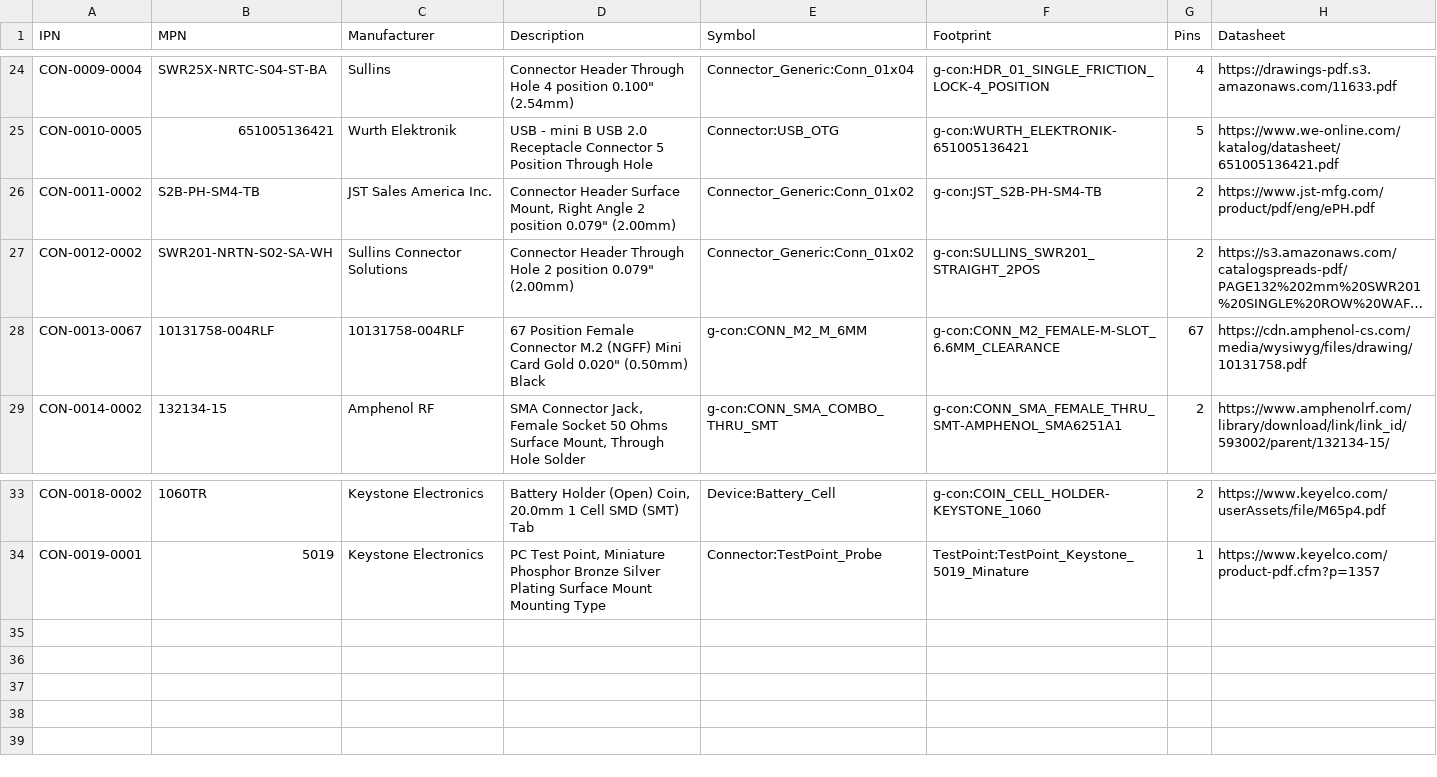
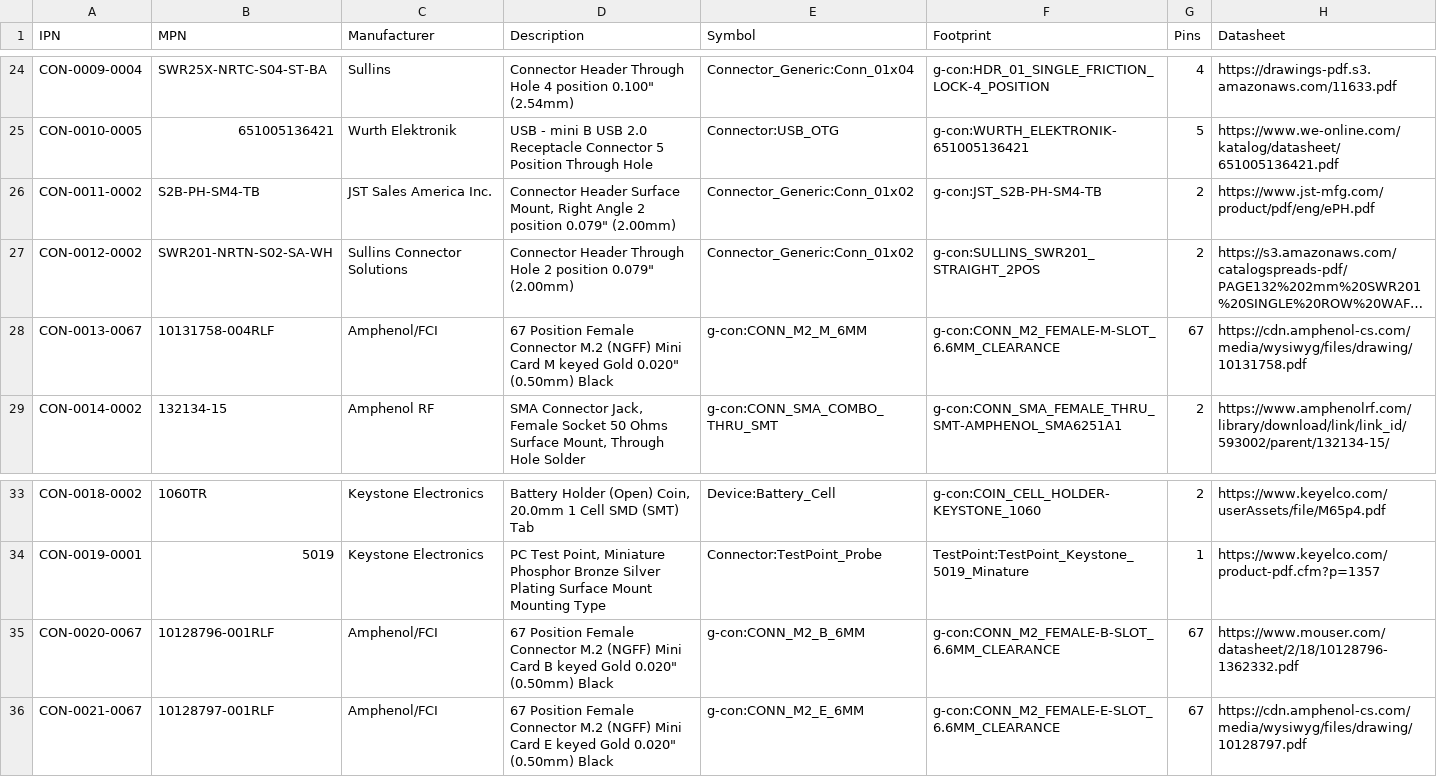
Before and after one commit to git-plm/parts, a CSV file: con.csv, drawn as a sheet; only a part is shown, gaps mark what is left out; long unchanged cells end in …; the diff names each change by its address in the sheet, - before the commit and + after, or states it on an @@ line.

Commit message:
Added in couple of new M.2 connectors of B and E key style.  Sorted the resistor library.  Suspect will need to do that with the caps real soon now...

```diff
--- a/con.csv
+++ b/con.csv
-C28 (Manufacturer): 10131758-004RLF
+C28 (Manufacturer): Amphenol/FCI
-D28 (Description): …Mini Card Gold 0.020"…
+D28 (Description): …Mini Card M keyed Gold 0.020"…
+row 35: CON-0020-0067 | 10128796-001RLF | Amphenol/FCI | 67 Position Female Connector M.2 (NGFF) Mini Card B keyed Gold 0.020" (0.50mm) Black | g-con:CONN_M2_B_6MM | g-con:CONN_M2_FEMALE-B-SLOT_6.6MM_CLEARANCE | 67 | https://www.mouser.com/datasheet/2/18/10128796-1362332.pdf
+row 36: CON-0021-0067 | 10128797-001RLF | Amphenol/FCI | 67 Position Female Connector M.2 (NGFF) Mini Card E keyed Gold 0.020" (0.50mm) Black | g-con:CONN_M2_E_6MM | g-con:CONN_M2_FEMALE-E-SLOT_6.6MM_CLEARANCE | 67 | https://cdn.amphenol-cs.com/media/wysiwyg/files/drawing/10128797.pdf
```
Also changed, not shown: res.csv, 3 other files.
